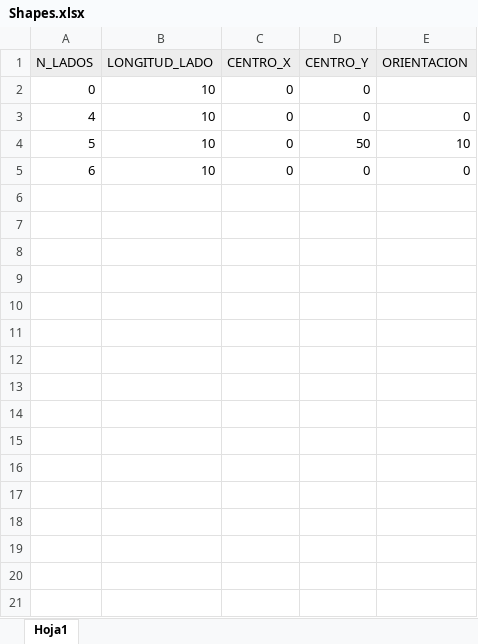
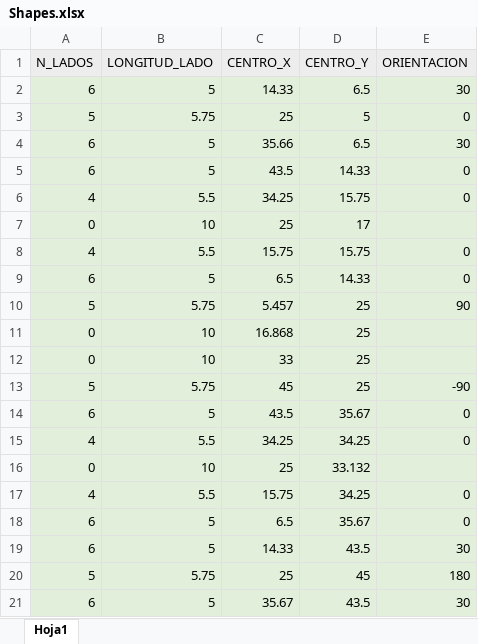
Before and after one commit to Danieldelriovelilla/Automatic_gcode_Generator, an Excel workbook: Matlab/Shapes.xlsx, sheet Hoja1, drawn as a sheet; values as stored, in another font and other column widths than the file's, no borders; removed rows and columns are numbered as before the commit, all else as after; the diff names each change by its address in the sheet, - before the commit and + after, or states it on an @@ line.

```diff
--- a/Matlab/Shapes.xlsx (sheet Hoja1)
+++ b/Matlab/Shapes.xlsx (sheet Hoja1)
+row 2: 6 | 5 | 14.33 | 6.5 | 30
+row 3: 5 | 5.75 | 25 | 5 | 0
+row 4: 6 | 5 | 35.66 | 6.5 | 30
+row 5: 6 | 5 | 43.5 | 14.33 | 0
+row 6: 4 | 5.5 | 34.25 | 15.75 | 0
-A7:E8 fill: none
+A7:E8 fill: #E2EFDA
-C7 (CENTRO_X): 0
+C7 (CENTRO_X): 25
-D7 (CENTRO_Y): 0
+D7 (CENTRO_Y): 17
-B8 (LONGITUD_LADO): 10
+B8 (LONGITUD_LADO): 5.5
-C8 (CENTRO_X): 0
+C8 (CENTRO_X): 15.75
-D8 (CENTRO_Y): 0
+D8 (CENTRO_Y): 15.75
-row 4: 5 | 10 | 0 | 50 | 10
-A9:E9 fill: none
+A9:E9 fill: #E2EFDA
-B9 (LONGITUD_LADO): 10
+B9 (LONGITUD_LADO): 5
-C9 (CENTRO_X): 0
+C9 (CENTRO_X): 6.5
-D9 (CENTRO_Y): 0
+D9 (CENTRO_Y): 14.33
+row 10: 5 | 5.75 | 5.457 | 25 | 90
+row 11: 0 | 10 | 16.868 | 25
+row 12: 0 | 10 | 33 | 25
+row 13: 5 | 5.75 | 45 | 25 | -90
+row 14: 6 | 5 | 43.5 | 35.67 | 0
+row 15: 4 | 5.5 | 34.25 | 34.25 | 0
+row 16: 0 | 10 | 25 | 33.132
+row 17: 4 | 5.5 | 15.75 | 34.25 | 0
+row 18: 6 | 5 | 6.5 | 35.67 | 0
+row 19: 6 | 5 | 14.33 | 43.5 | 30
+row 20: 5 | 5.75 | 25 | 45 | 180
+row 21: 6 | 5 | 35.67 | 43.5 | 30
```
Also changed, not shown: 7 other files.
